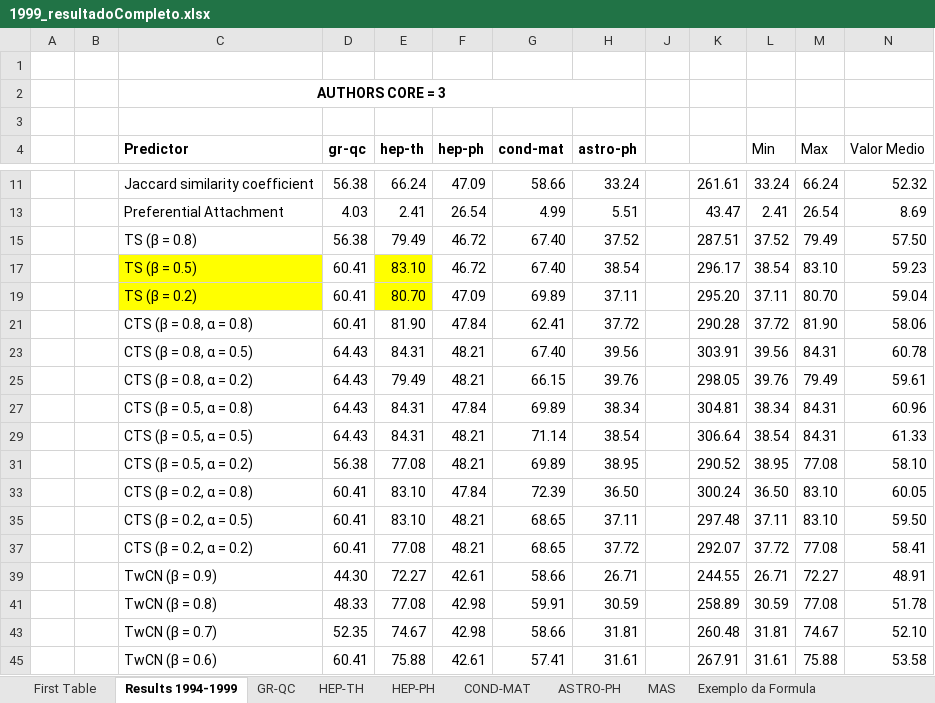
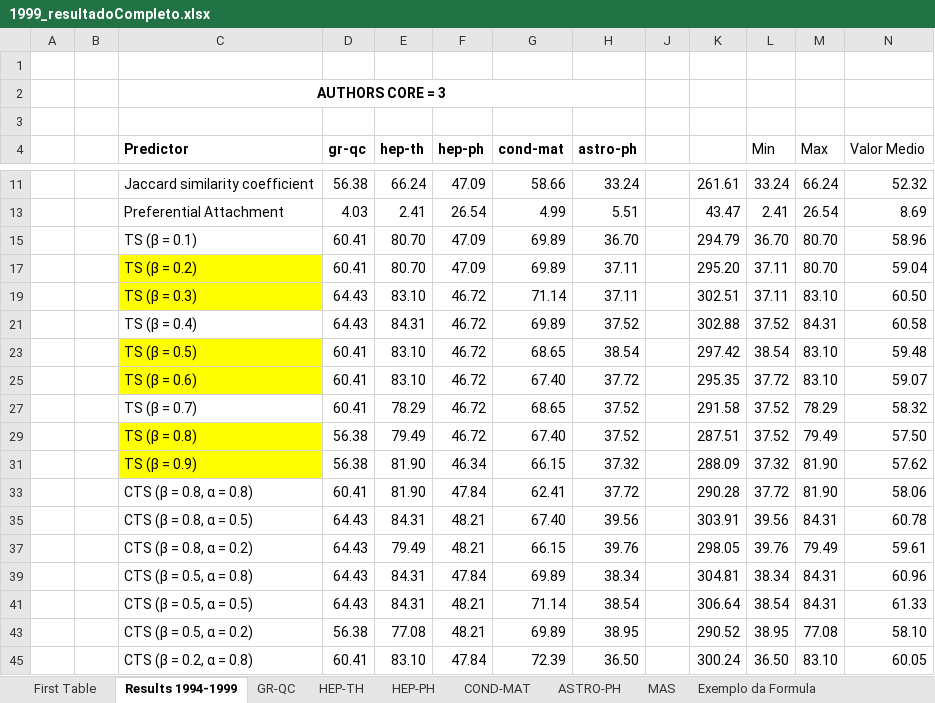
Before and after one commit to cptullio/Predicao-de-Links, an Excel workbook: PredLig/src/Documentation/Resultados/1999_resultadoCompleto.xlsx, sheet Results 1994-1999, drawn as a sheet; only a part is shown, gaps mark what is left out; the shorter side is filled out with more unchanged rows; values as stored, in another font and other column widths than the file's, no borders; charts and pictures not drawn; removed rows and columns are numbered as before the commit, all else as after; the diff names each change by its address in the sheet, - before the commit and + after, or states it on an @@ line.

Commit message:
Atualizando com todos os resultados TS.

```diff
--- a/PredLig/src/Documentation/Resultados/1999_resultadoCompleto.xlsx (sheet Results 1994-1999)
+++ b/PredLig/src/Documentation/Resultados/1999_resultadoCompleto.xlsx (sheet Results 1994-1999)
+row 15:  |  | TS (β = 0.1) | 60.41 | 80.70 | 47.09 | 69.89 | 36.70 |  | 294.79 | 36.70 | 80.70 | 58.96
@@ row 19 moved to row 17: TS (β = 0.2) @@
+row 19:  |  | TS (β = 0.3) | 64.43 | 83.10 | 46.72 | 71.14 | 37.11 |  | 302.51 | 37.11 | 83.10 | 60.50
+row 21:  |  | TS (β = 0.4) | 64.43 | 84.31 | 46.72 | 69.89 | 37.52 |  | 302.88 | 37.52 | 84.31 | 60.58
+row 23:  |  | TS (β = 0.5) | 60.41 | 83.10 | 46.72 | 68.65 | 38.54 |  | 297.42 | 38.54 | 83.10 | 59.48
+row 25:  |  | TS (β = 0.6) | 60.41 | 83.10 | 46.72 | 67.40 | 37.72 |  | 295.35 | 37.72 | 83.10 | 59.07
+row 27:  |  | TS (β = 0.7) | 60.41 | 78.29 | 46.72 | 68.65 | 37.52 |  | 291.58 | 37.52 | 78.29 | 58.32
-C29 fill: none
+C29 fill: #FFFF00
-row 17:  |  | TS (β = 0.5) | 60.41 | 83.10 | 46.72 | 67.40 | 38.54 |  | 296.17 | 38.54 | 83.10 | 59.23
+row 31:  |  | TS (β = 0.9) | 56.38 | 81.90 | 46.34 | 66.15 | 37.32 |  | 288.09 | 37.32 | 81.90 | 57.62
```
Also changed, not shown: formulas that keep their value, hidden cells, charts or pictures, PredLig/src/Documentation/Resultados/2005_resultadoCompleto.xlsx.
